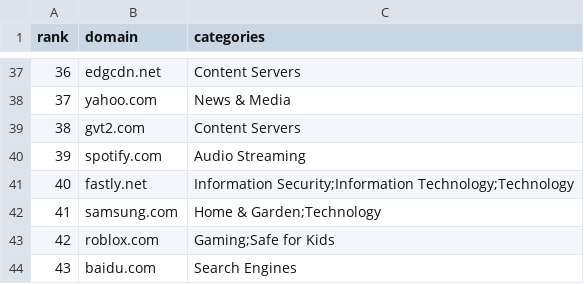
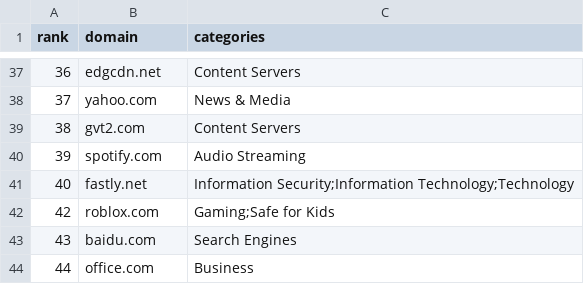
Before and after one commit to Nicolas2618/Web-third-prty-dependencies, a CSV file: src/Source_Data/Cloudflare_Top100_Domains.csv, drawn as a sheet; only a part is shown, gaps mark what is left out; the shorter side is filled out with more unchanged rows.

```diff
--- a/src/Source_Data/Cloudflare_Top100_Domains.csv
+++ b/src/Source_Data/Cloudflare_Top100_Domains.csv
@@ -41,3 +41,2 @@ rank,domain,categories
 40,fastly.net,Information Security;Information Technology;Technology
-41,samsung.com,Home & Garden;Technology
 42,roblox.com,Gaming;Safe for Kids
```
Also changed, not shown: 2 other files.
